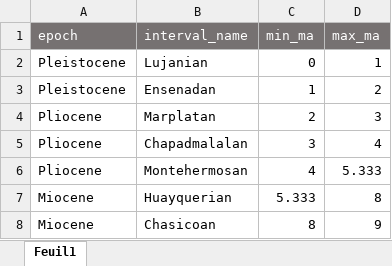
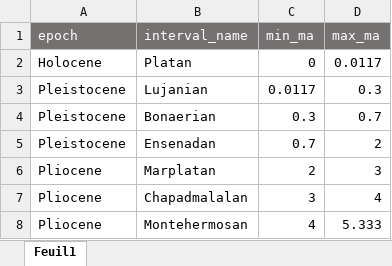
Before and after one commit to Buffan3369/Neotropical_mammals, an Excel workbook: data_2023/time_bins/SALMA.xlsx, sheet Feuil1, drawn as a sheet; only a part is shown; the shorter side is filled out with more unchanged rows; values as stored, in another font and other column widths than the file's, no borders; addresses are those after the commit; the diff names each change by its address in the sheet, - before the commit and + after, or states it on an @@ line.

Commit message:
add Platan and Bonaerian

```diff
--- a/data_2023/time_bins/SALMA.xlsx (sheet Feuil1)
+++ b/data_2023/time_bins/SALMA.xlsx (sheet Feuil1)
+row 2: Holocene | Platan | 0 | 0.0117
-C3 (min_ma): 0
+C3 (min_ma): 0.0117
-D3 (max_ma): 1
+D3 (max_ma): 0.3
+row 4: Pleistocene | Bonaerian | 0.3 | 0.7
-C5 (min_ma): 1
+C5 (min_ma): 0.7
```
